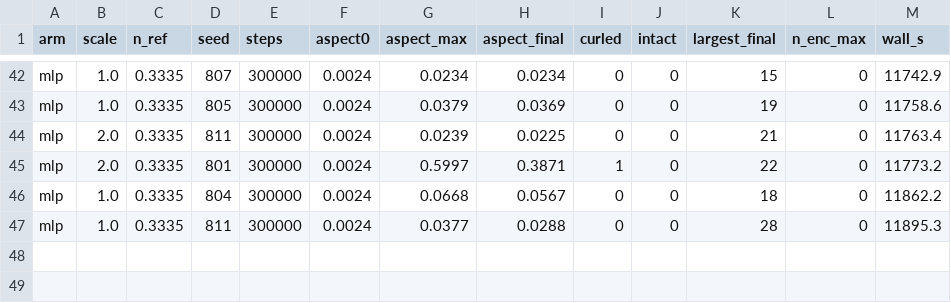
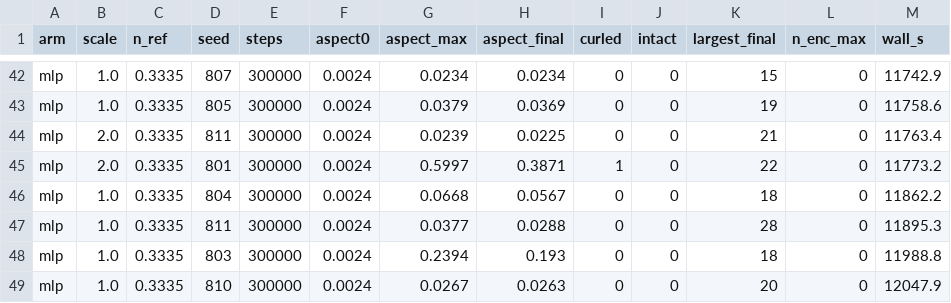
Before and after one commit to Zarand3r/quorum, a TSV file: projects/vivarium/docs/results/curl.tsv, drawn as a sheet; only a part is shown, gaps mark what is left out; the diff names each change by its address in the sheet, - before the commit and + after, or states it on an @@ line.

```diff
--- a/projects/vivarium/docs/results/curl.tsv
+++ b/projects/vivarium/docs/results/curl.tsv
+row 48: mlp | 1.0 | 0.3335 | 803 | 300000 | 0.0024 | 0.2394 | 0.193 | 0 | 0 | 18 | 0 | 11988.8
+row 49: mlp | 1.0 | 0.3335 | 810 | 300000 | 0.0024 | 0.0267 | 0.0263 | 0 | 0 | 20 | 0 | 12047.9
```
Also changed, not shown: 4 other files.
